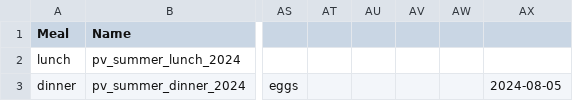
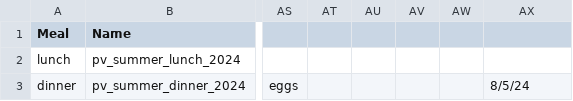
Before and after one commit to jerichlee2/aeren, a CSV file: csv/meals.csv, drawn as a sheet; only a part is shown, gaps mark what is left out; the diff names each change by its address in the sheet, - before the commit and + after, or states it on an @@ line.

```diff
--- a/csv/meals.csv
+++ b/csv/meals.csv
-AX3: 2024-08-05
+AX3: 8/5/24
```
Also changed, not shown: csv/diet.csv, 4 other files.
